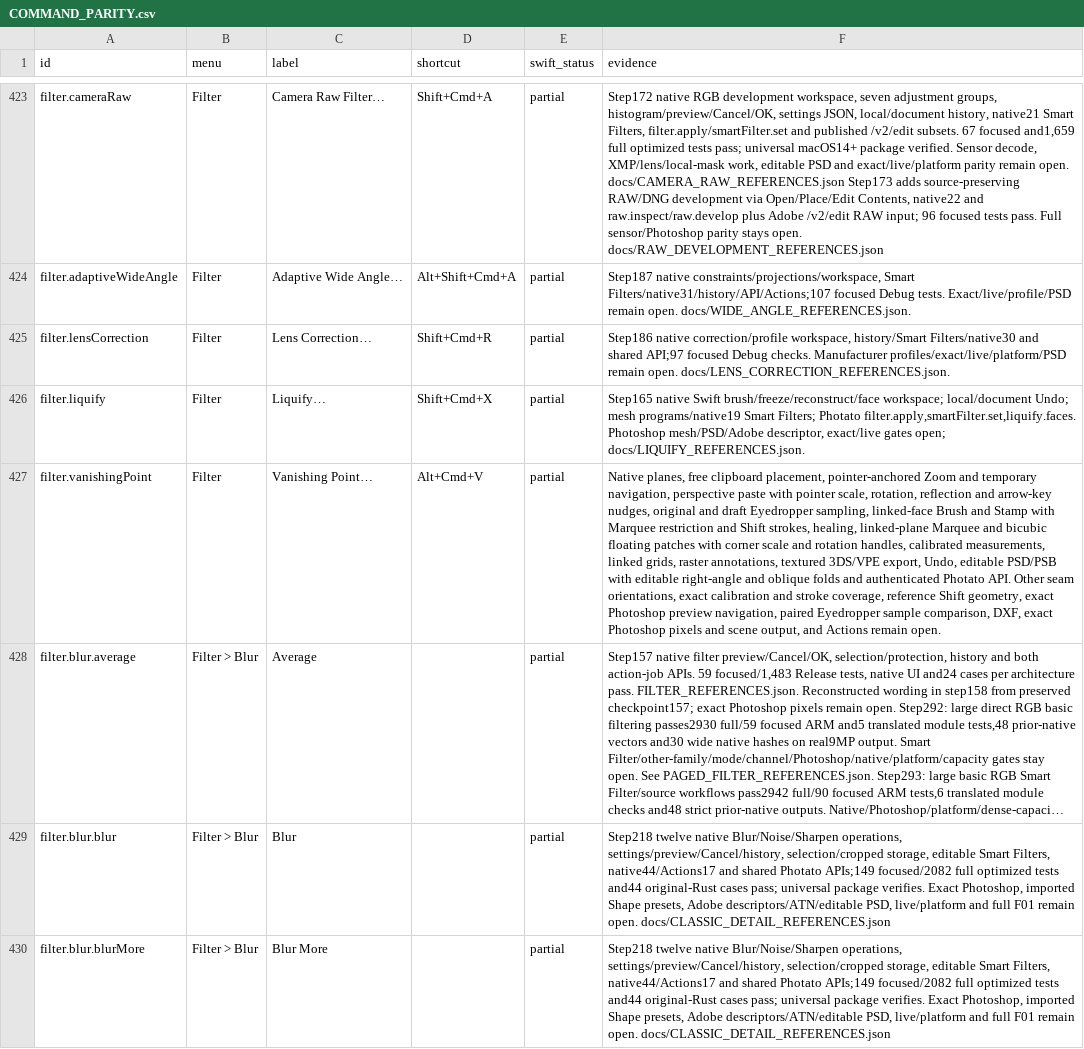
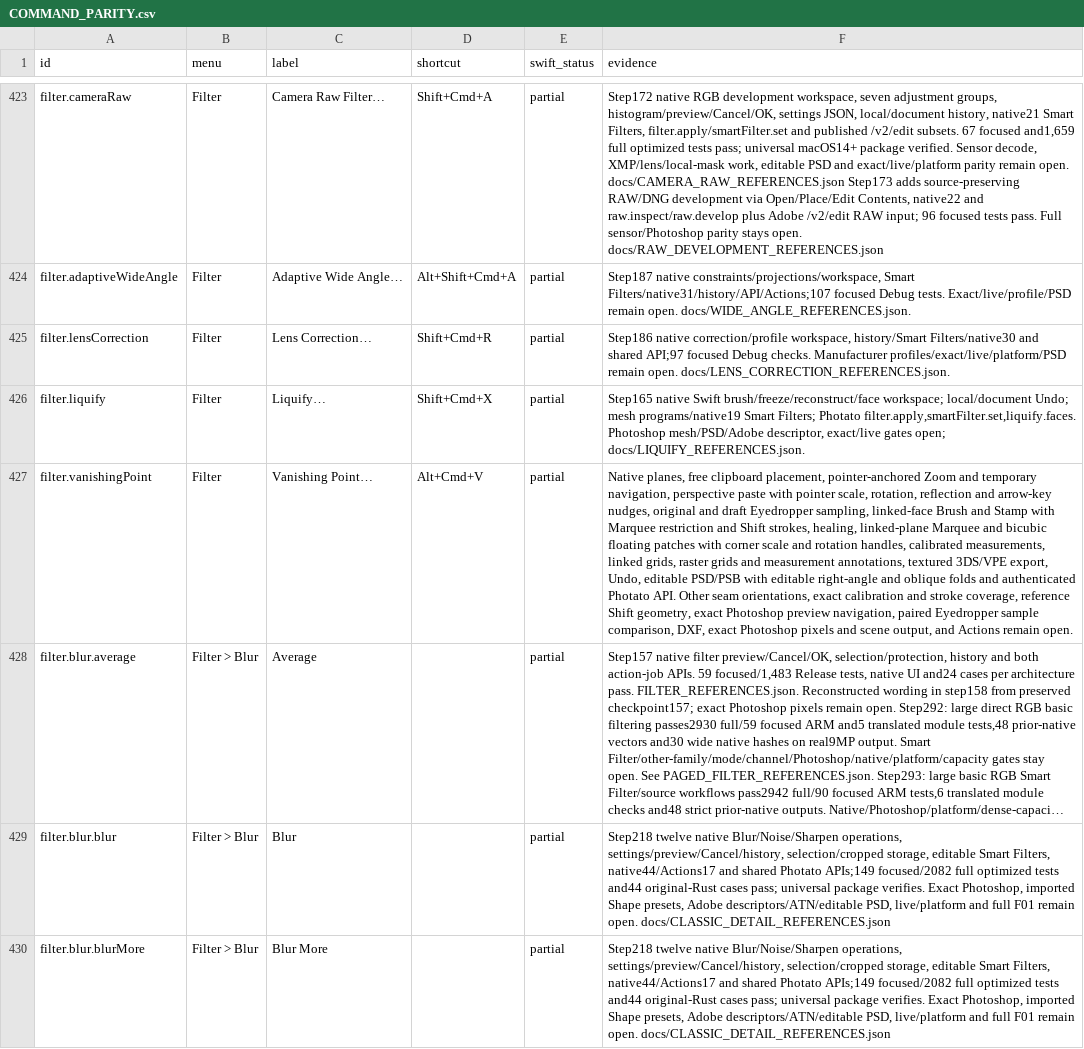
Before and after one commit to ForensicIntelligence/Photato, a CSV file: PhotoCraftSwift/docs/COMMAND_PARITY.csv, drawn as a sheet; only a part is shown, gaps mark what is left out; long unchanged cells end in …; the diff names each change by its address in the sheet, - before the commit and + after, or states it on an @@ line.

Commit message:
Render Vanishing Point grids to a layer (753)

```diff
--- a/PhotoCraftSwift/docs/COMMAND_PARITY.csv
+++ b/PhotoCraftSwift/docs/COMMAND_PARITY.csv
-F427 (evidence): …grids, raster annotations, textured…
+F427 (evidence): …grids, raster grids and measurement annotations, textured…
```
Also changed, not shown: 23 other files.
